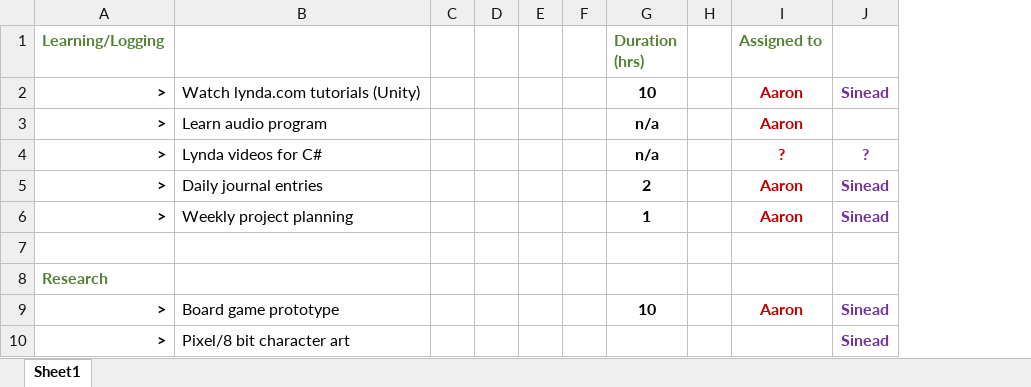
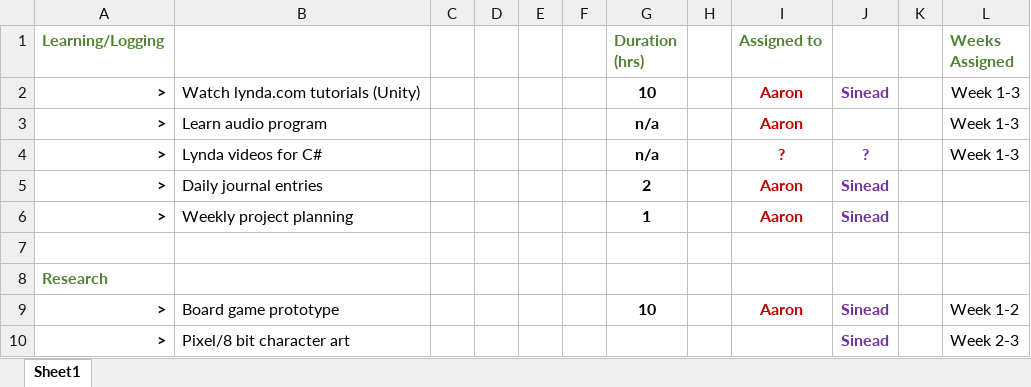
Before and after one commit to aaronroles/LITZombies, an Excel workbook: LITZ_ProjectPlanner.xlsx, sheet Sheet1, drawn as a sheet; only a part is shown; values as stored, in another font and other column widths than the file's, no borders; the diff names each change by its address in the sheet, - before the commit and + after, or states it on an @@ line.

Commit message:
Anding the weeks that eash task should be done.

```diff
--- a/LITZ_ProjectPlanner.xlsx (sheet Sheet1)
+++ b/LITZ_ProjectPlanner.xlsx (sheet Sheet1)
+column K, empty
+column L (Weeks Assigned), rows 2-10: Week 1-3 | Week 1-3 | Week 1-3 |  |  |  |  | Week 1-2 | Week 2-3
```
